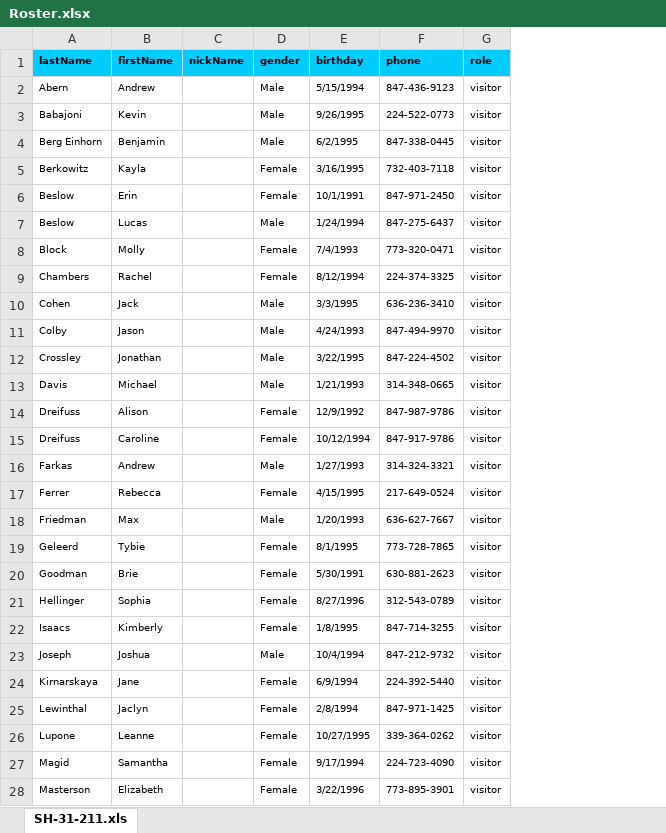
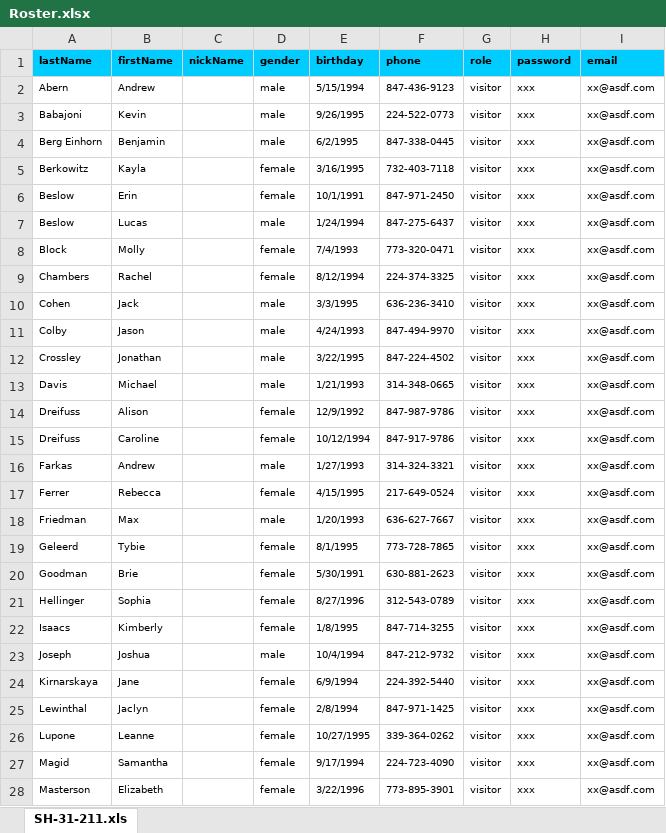
Before and after one commit to ebacerra/Project-3, an Excel workbook: scripts/Roster.xlsx, sheet SH-31-211.xls, drawn as a sheet; only a part is shown; values as stored, in another font and other column widths than the file's, no borders; the diff covers the shown part only; the diff names each change by its address in the sheet, - before the commit and + after, or states it on an @@ line.

Commit message:
stuff

```diff
--- a/scripts/Roster.xlsx (sheet SH-31-211.xls)
+++ b/scripts/Roster.xlsx (sheet SH-31-211.xls)
+column H (password), rows 2-28: all xxx
+column I (email), rows 2-28: all xx@asdf.com
-D2:D4 (gender): Male
+D2:D4 (gender): male
-D5:D6 (gender): Female
+D5:D6 (gender): female
-D7 (gender): Male
+D7 (gender): male
-D8:D9 (gender): Female
+D8:D9 (gender): female
-D10:D13 (gender): Male
+D10:D13 (gender): male
-D14:D15 (gender): Female
+D14:D15 (gender): female
-D16 (gender): Male
+D16 (gender): male
-D17 (gender): Female
+D17 (gender): female
-D18 (gender): Male
+D18 (gender): male
-D19:D22 (gender): Female
+D19:D22 (gender): female
-D23 (gender): Male
+D23 (gender): male
-D24:D28 (gender): Female
+D24:D28 (gender): female
```
Also changed, not shown: 22 edited cells elsewhere in this sheet.
